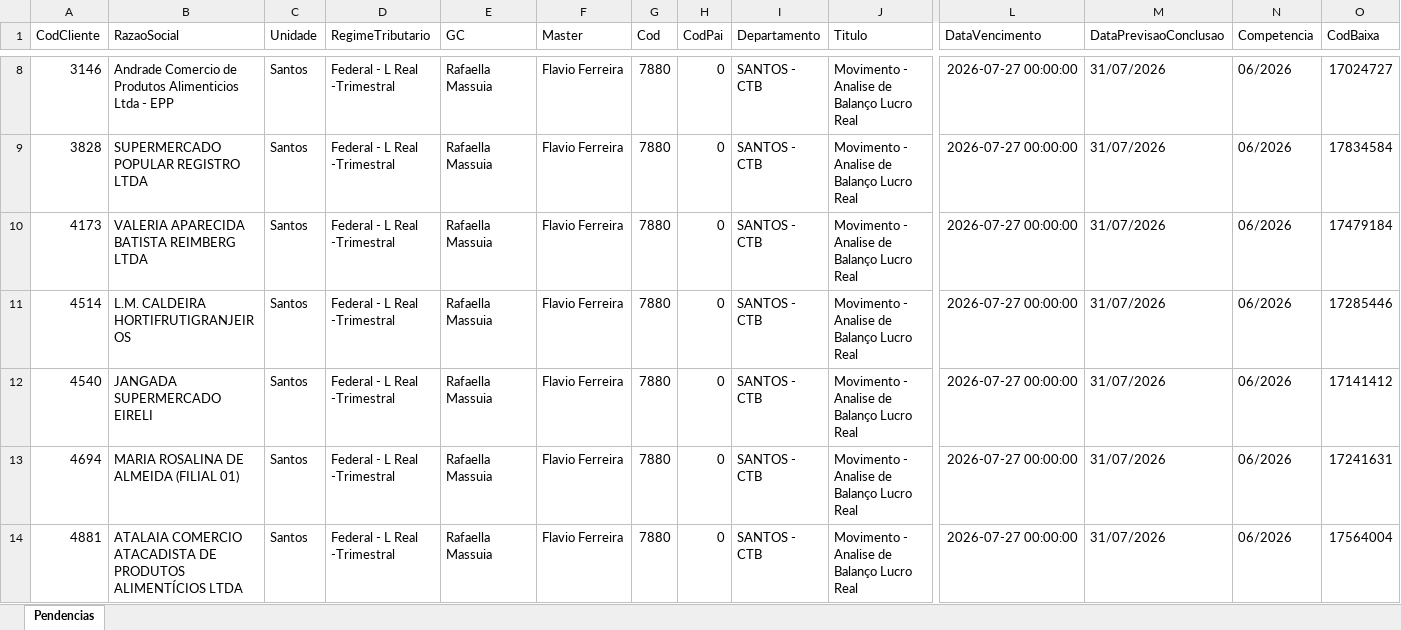
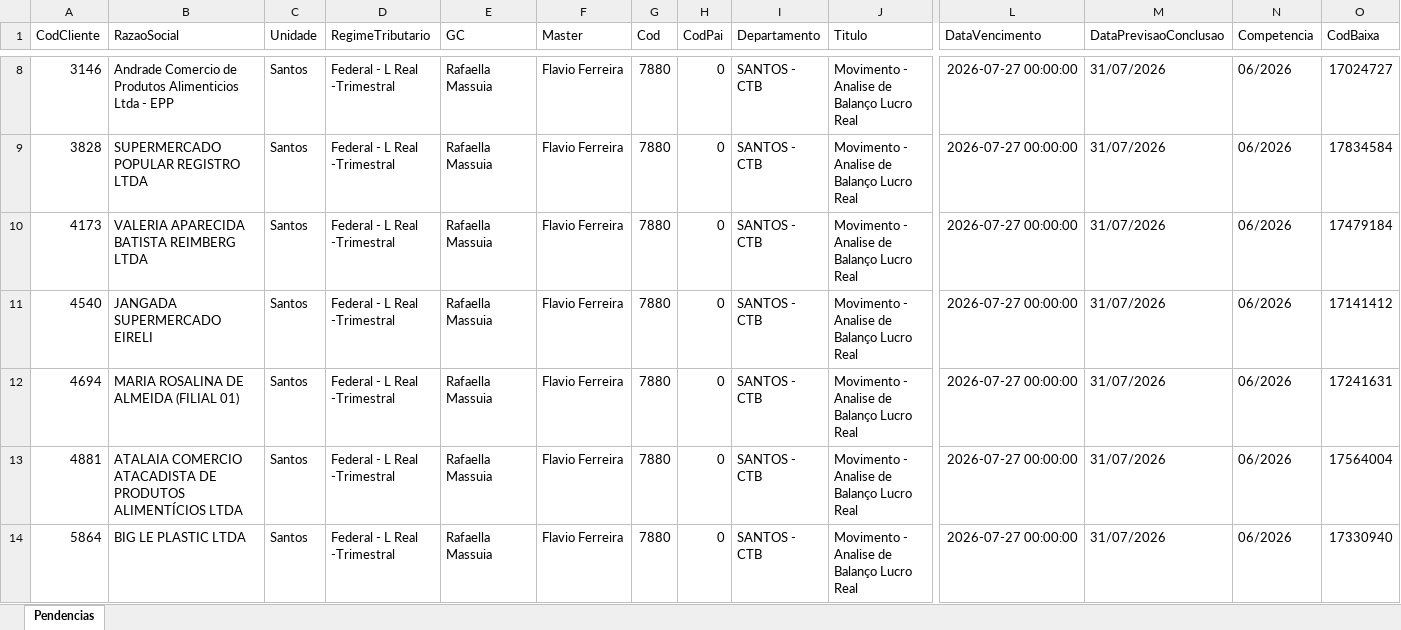
Before and after one commit to willianemanoel/Portal-das-tarefas-teste-, an Excel workbook: dados/base/santos.xlsx, sheet Pendencias, drawn as a sheet; only a part is shown, gaps mark what is left out; the shorter side is filled out with more unchanged rows; values as stored, in another font and other column widths than the file's, no borders; removed rows and columns are numbered as before the commit, all else as after; rows hold the shown columns only; the diff covers the shown part only; the diff names each change by its address in the sheet, - before the commit and + after, or states it on an @@ line.

```diff
--- a/dados/base/santos.xlsx (sheet Pendencias)
+++ b/dados/base/santos.xlsx (sheet Pendencias)
-row 11: 4514 | L.M. CALDEIRA HORTIFRUTIGRANJEIROS | Santos | Federal - L Real -Trimestral | Rafaella Massuia | Flavio Ferreira | 7880 | 0 | SANTOS - CTB | Movimento - Analise de Balanço Lucro Real | 2026-07-27 00:00:00 | 31/07/2026 | 06/2026 | 17285446
```
Also changed, not shown: 14 added rows, 10 removed rows and 10 edited cells elsewhere in this sheet, dados/base/goias.xlsx, 1 other file.
